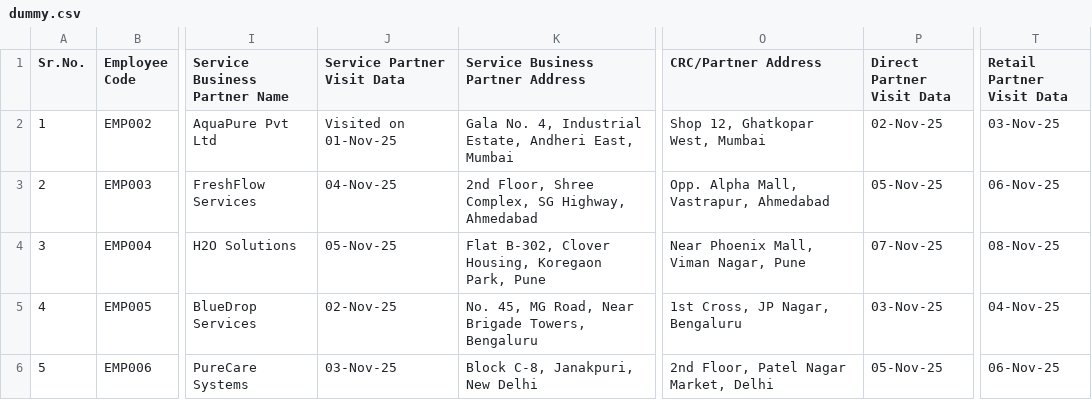
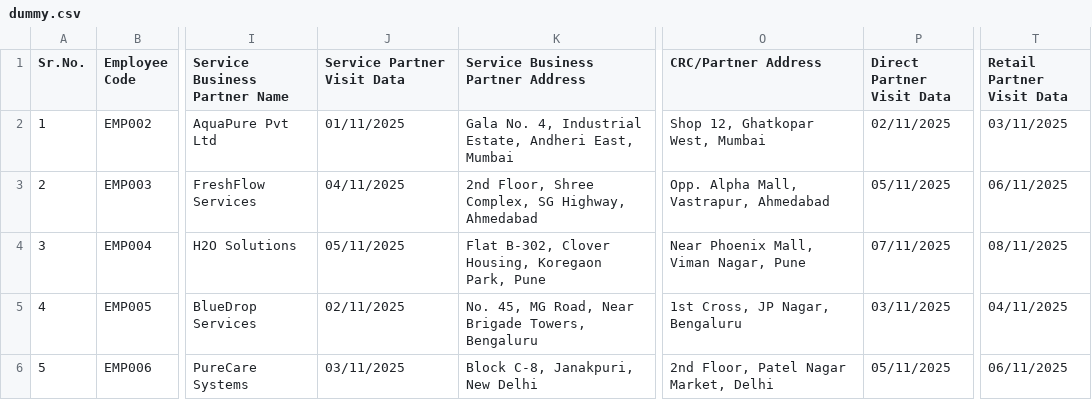
Before and after one commit to keyurprajapati792/euro-backend, a CSV file: utils/dummy.csv, drawn as a sheet; only a part is shown, gaps mark what is left out; the diff names each change by its address in the sheet, - before the commit and + after, or states it on an @@ line.

```diff
--- a/utils/dummy.csv
+++ b/utils/dummy.csv
-J2 (Service Partner Visit Data): Visited on 01-Nov-25
+J2 (Service Partner Visit Data): 01/11/2025
-P2 (Direct Partner Visit Data): 02-Nov-25
+P2 (Direct Partner Visit Data): 02/11/2025
-T2 (Retail Partner Visit Data): 03-Nov-25
+T2 (Retail Partner Visit Data): 03/11/2025
-J3 (Service Partner Visit Data): 04-Nov-25
+J3 (Service Partner Visit Data): 04/11/2025
-P3 (Direct Partner Visit Data): 05-Nov-25
+P3 (Direct Partner Visit Data): 05/11/2025
-T3 (Retail Partner Visit Data): 06-Nov-25
+T3 (Retail Partner Visit Data): 06/11/2025
-J4 (Service Partner Visit Data): 05-Nov-25
+J4 (Service Partner Visit Data): 05/11/2025
-P4 (Direct Partner Visit Data): 07-Nov-25
+P4 (Direct Partner Visit Data): 07/11/2025
-T4 (Retail Partner Visit Data): 08-Nov-25
+T4 (Retail Partner Visit Data): 08/11/2025
-J5 (Service Partner Visit Data): 02-Nov-25
+J5 (Service Partner Visit Data): 02/11/2025
-P5 (Direct Partner Visit Data): 03-Nov-25
+P5 (Direct Partner Visit Data): 03/11/2025
-T5 (Retail Partner Visit Data): 04-Nov-25
+T5 (Retail Partner Visit Data): 04/11/2025
-J6 (Service Partner Visit Data): 03-Nov-25
+J6 (Service Partner Visit Data): 03/11/2025
-P6 (Direct Partner Visit Data): 05-Nov-25
+P6 (Direct Partner Visit Data): 05/11/2025
-T6 (Retail Partner Visit Data): 06-Nov-25
+T6 (Retail Partner Visit Data): 06/11/2025
```
Also changed, not shown: 1 other file.
